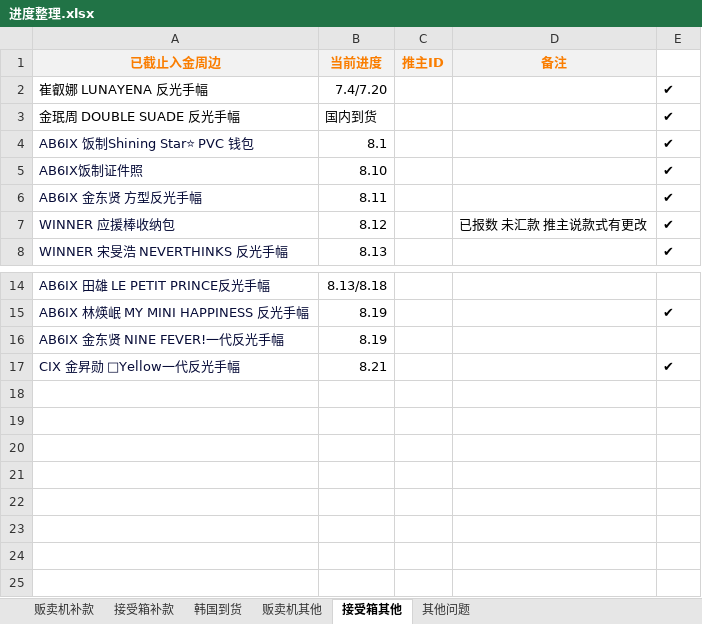
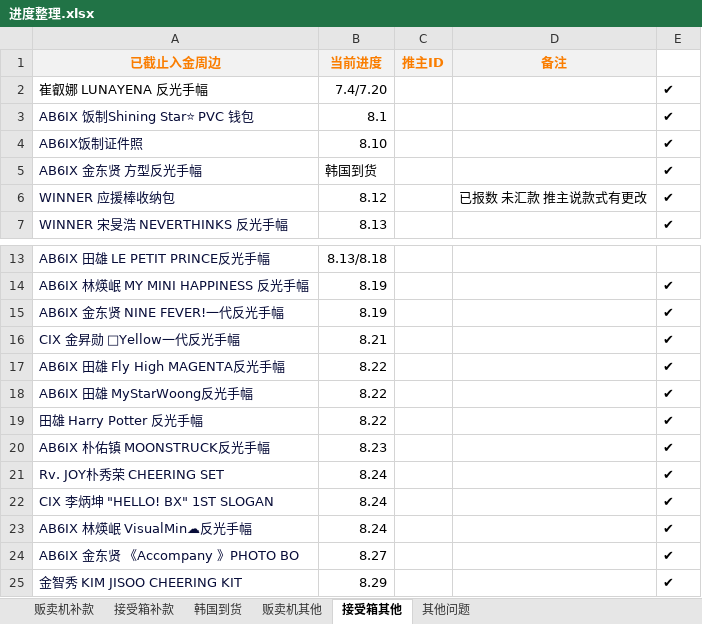
Before and after one commit to yukimi1212/404, an Excel workbook: 进度整理.xlsx, sheet 接受箱其他, drawn as a sheet; only a part is shown, gaps mark what is left out; values as stored, in another font and other column widths than the file's, no borders; removed rows and columns are numbered as before the commit, all else as after; the diff names each change by its address in the sheet, - before the commit and + after, or states it on an @@ line.

```diff
--- a/进度整理.xlsx (sheet 接受箱其他)
+++ b/进度整理.xlsx (sheet 接受箱其他)
-row 3: 金珉周 DOUBLE SUADE 反光手幅 | 国内到货 |  |  | ✔
-B5 (当前进度): 8.11
+B5 (当前进度): 韩国到货
-E15: (empty)
+E15: ✔
+row 17: AB6IX 田雄 Fly High MAGENTA反光手幅 | 8.22 |  |  | ✔
+row 18: AB6IX 田雄 MyStarWoong反光手幅 | 8.22 |  |  | ✔
+row 19: 田雄 Harry Potter 反光手幅 | 8.22 |  |  | ✔
+row 20: AB6IX 朴佑镇 MOONSTRUCK反光手幅 | 8.23 |  |  | ✔
+row 21: Rv. JOY朴秀荣 CHEERING SET | 8.24 |  |  | ✔
+row 22: CIX 李炳坤 "HELLO! BX" 1ST SLOGAN | 8.24 |  |  | ✔
+row 23: AB6IX 林煐岷 VisualMin☁反光手幅 | 8.24 |  |  | ✔
+row 24: AB6IX 金东贤 《Accompany 》PHOTO BO | 8.27 |  |  | ✔
+row 25: 金智秀 KIM JISOO CHEERING KIT | 8.29 |  |  | ✔
```
Also changed, not shown: sheet 韩国到货, sheet 贩卖机补款, sheet 贩卖机其他, sheet 接受箱补款, 垫付.xlsx, 补款统计.xlsx, 1 other file.
